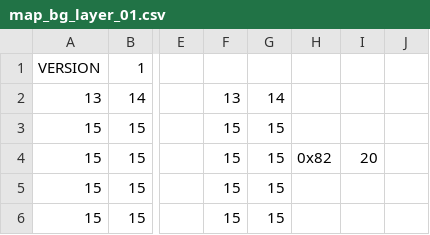
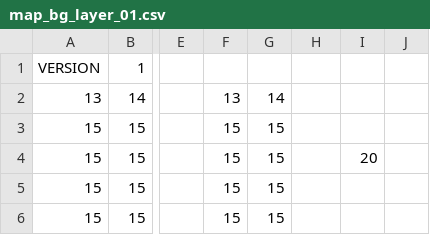
Before and after one commit to nyannkov/mgc, a CSV file: devtest/common/assets/map/map_bg_layer_01.csv, drawn as a sheet; only a part is shown, gaps mark what is left out; the diff names each change by its address in the sheet, - before the commit and + after, or states it on an @@ line.

```diff
--- a/devtest/common/assets/map/map_bg_layer_01.csv
+++ b/devtest/common/assets/map/map_bg_layer_01.csv
-H4: 0x82
+H4: (empty)
```
Also changed, not shown: 12 other files.
